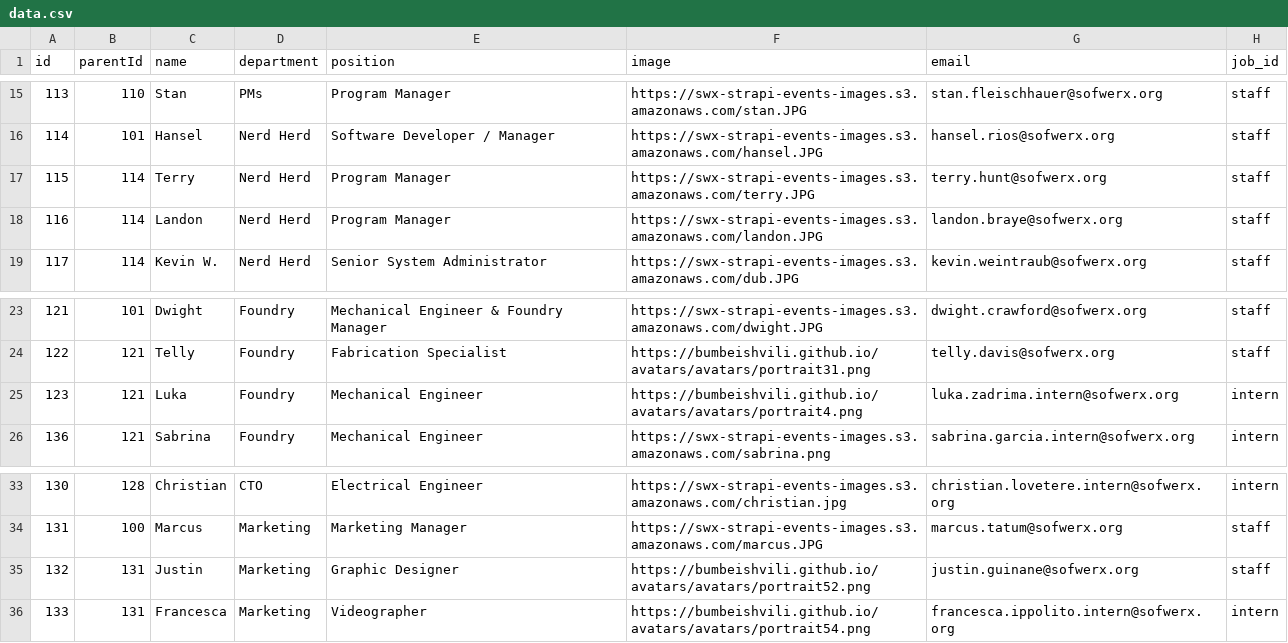
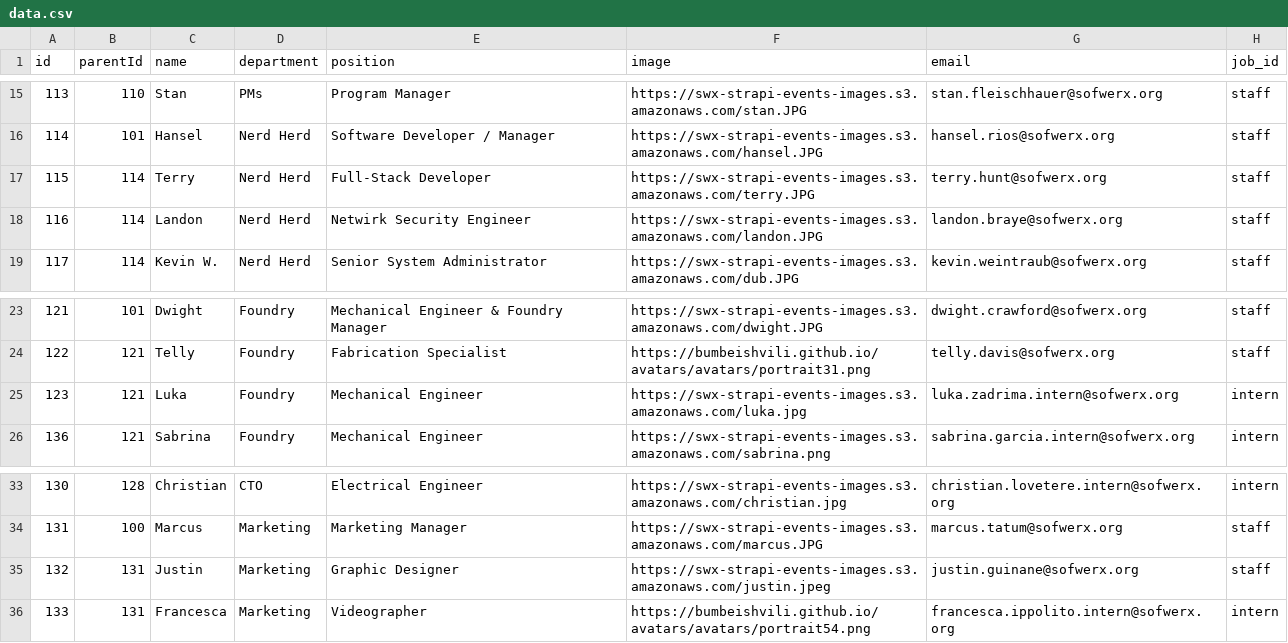
Before and after one commit to ambernguyenSOF/org-chart, a CSV file: public/data.csv, drawn as a sheet; only a part is shown, gaps mark what is left out; the diff names each change by its address in the sheet, - before the commit and + after, or states it on an @@ line.

Commit message:
typo

```diff
--- a/public/data.csv
+++ b/public/data.csv
-E17 (position): Program Manager
+E17 (position): Full-Stack Developer
-E18 (position): Program Manager
+E18 (position): Netwirk Security Engineer
-F25 (image): https://bumbeishvili.github.io/avatars/avatars/portrait4.png
+F25 (image): https://swx-strapi-events-images.s3.amazonaws.com/luka.jpg
-F35 (image): https://bumbeishvili.github.io/avatars/avatars/portrait52.png
+F35 (image): https://swx-strapi-events-images.s3.amazonaws.com/justin.jpeg
```
